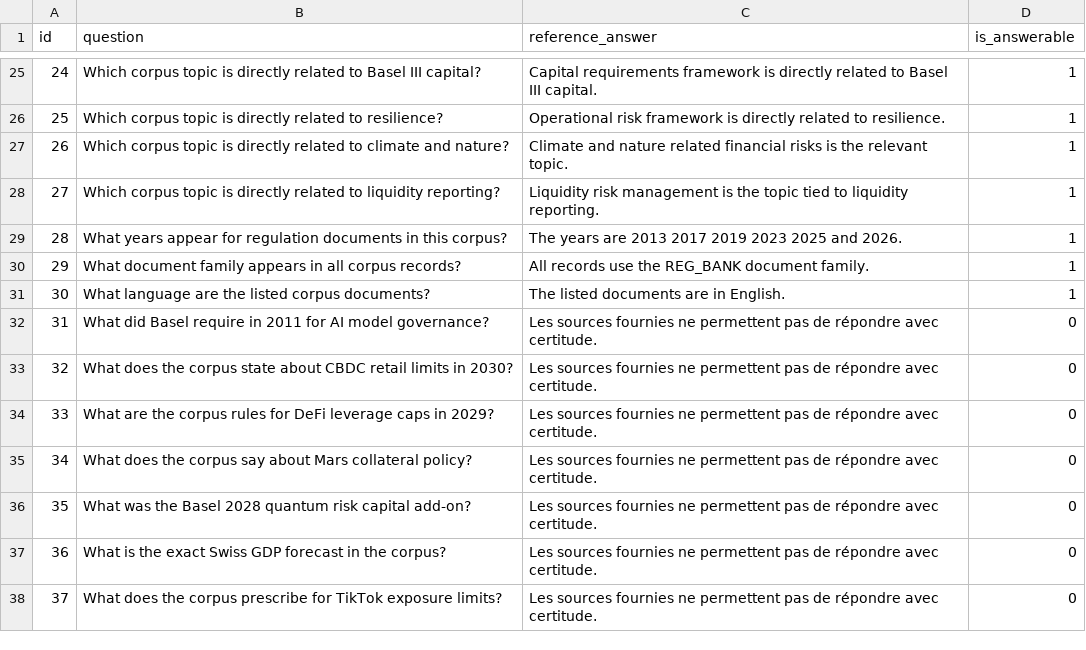
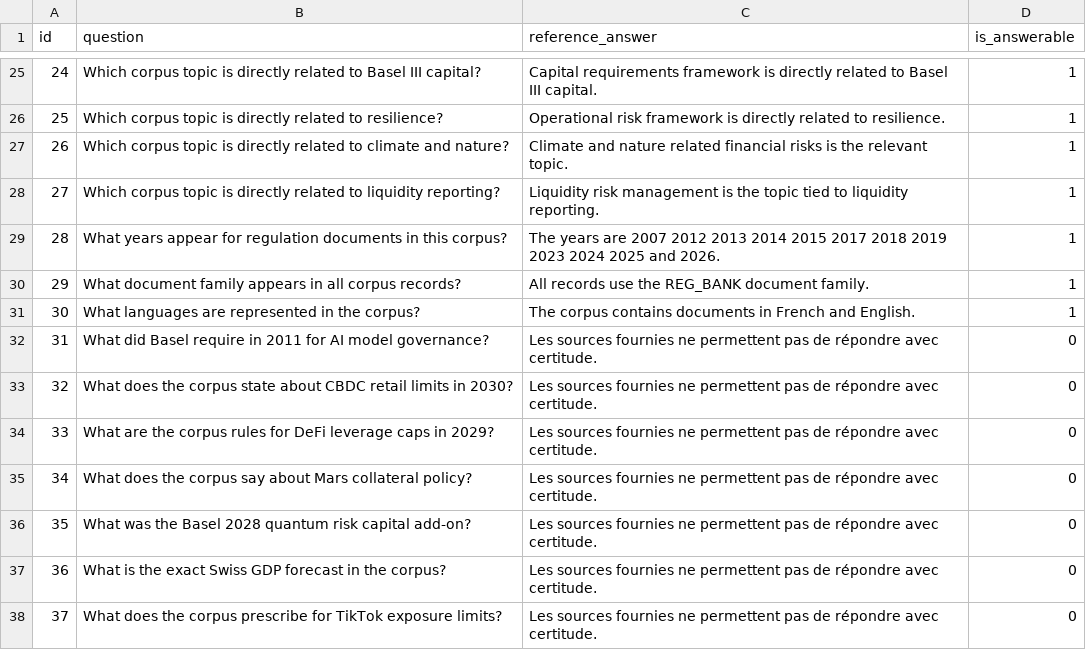
Before and after one commit to DavidAlvarezGit/compliance-rag, a CSV file: eval/questions.csv, drawn as a sheet; only a part is shown, gaps mark what is left out.

```diff
--- a/eval/questions.csv
+++ b/eval/questions.csv
@@ -28,5 +28,5 @@ id,question,reference_answer,is_answerable
 27,"Which corpus topic is directly related to liquidity reporting?","Liquidity risk management is the topic tied to liquidity reporting.",1
-28,"What years appear for regulation documents in this corpus?","The years are 2013 2017 2019 2023 2025 and 2026.",1
+28,"What years appear for regulation documents in this corpus?","The years are 2007 2012 2013 2014 2015 2017 2018 2019 2023 2024 2025 and 2026.",1
 29,"What document family appears in all corpus records?","All records use the REG_BANK document family.",1
-30,"What language are the listed corpus documents?","The listed documents are in English.",1
+30,"What languages are represented in the corpus?","The corpus contains documents in French and English.",1
 31,"What did Basel require in 2011 for AI model governance?","Les sources fournies ne permettent pas de répondre avec certitude.",0
```
Also changed, not shown: data/metadata/docs.csv, 33 other files.
